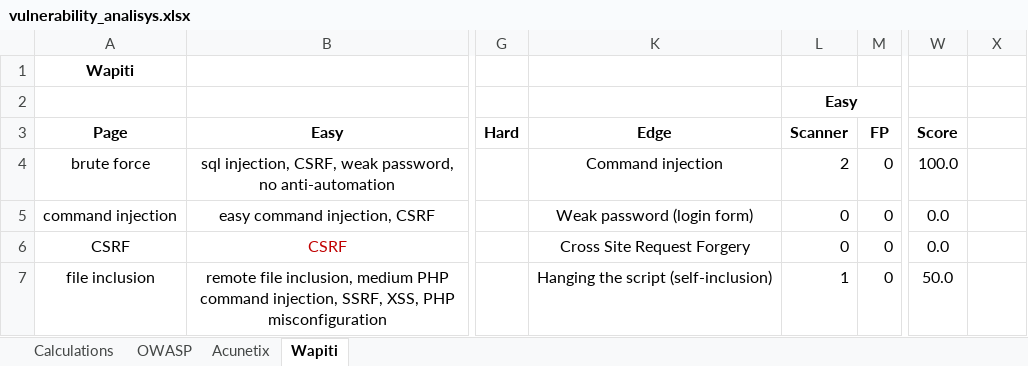
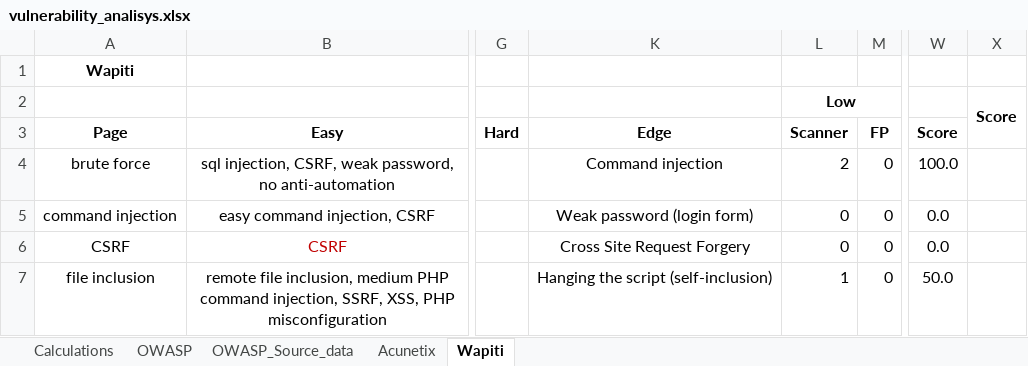
Before and after one commit to przemub/cysectool, an Excel workbook: doc/documents/vulnerability_analisys.xlsx, sheet Wapiti, drawn as a sheet; only a part is shown, gaps mark what is left out; values as stored, in another font and other column widths than the file's, no borders; the diff names each change by its address in the sheet, - before the commit and + after, or states it on an @@ line.

```diff
--- a/doc/documents/vulnerability_analisys.xlsx (sheet Wapiti)
+++ b/doc/documents/vulnerability_analisys.xlsx (sheet Wapiti)
+sheet tab: OWASP_Source_data
-L2: Easy
+L2: Low
-X2: (empty)
+X2: Score
+X2:X3 merged
```
Also changed, not shown: sheet Calculations, sheet Acunetix, sheet OWASP, formulas that keep their value, charts or pictures, 5 other files.
